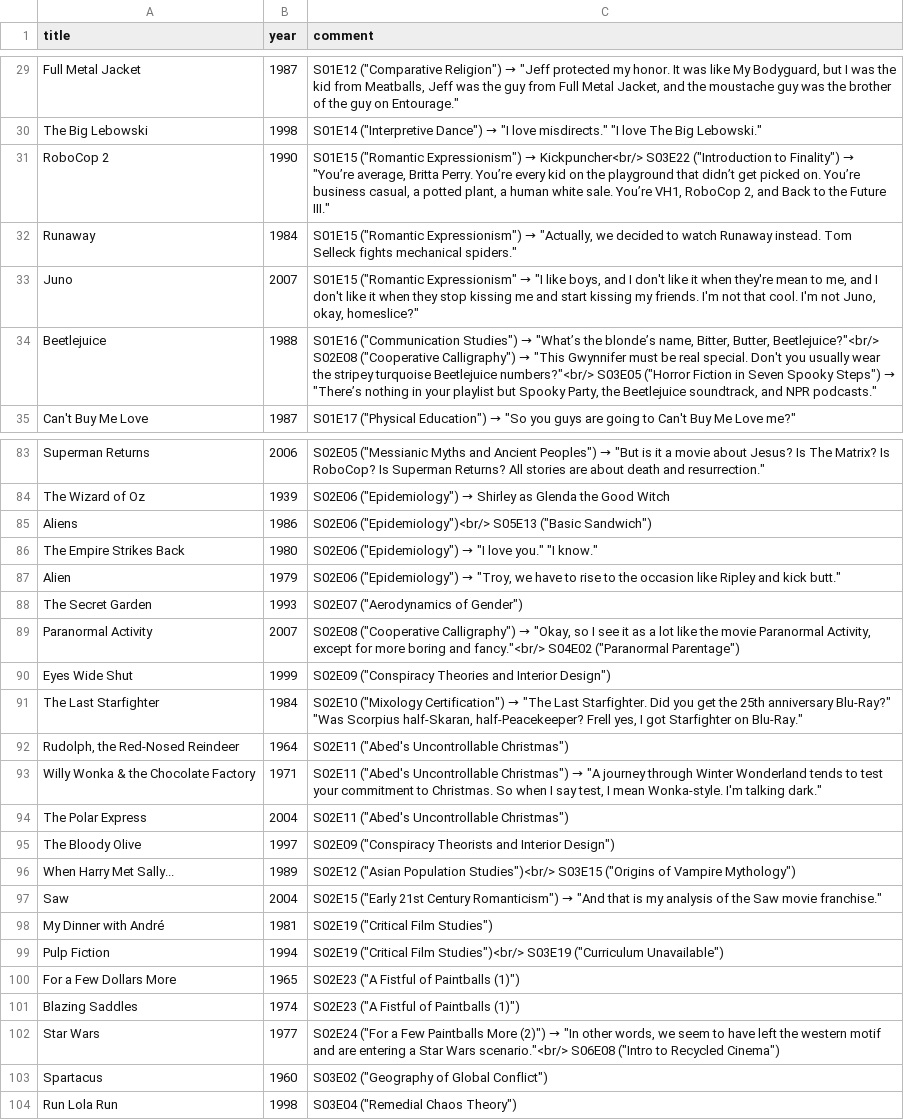
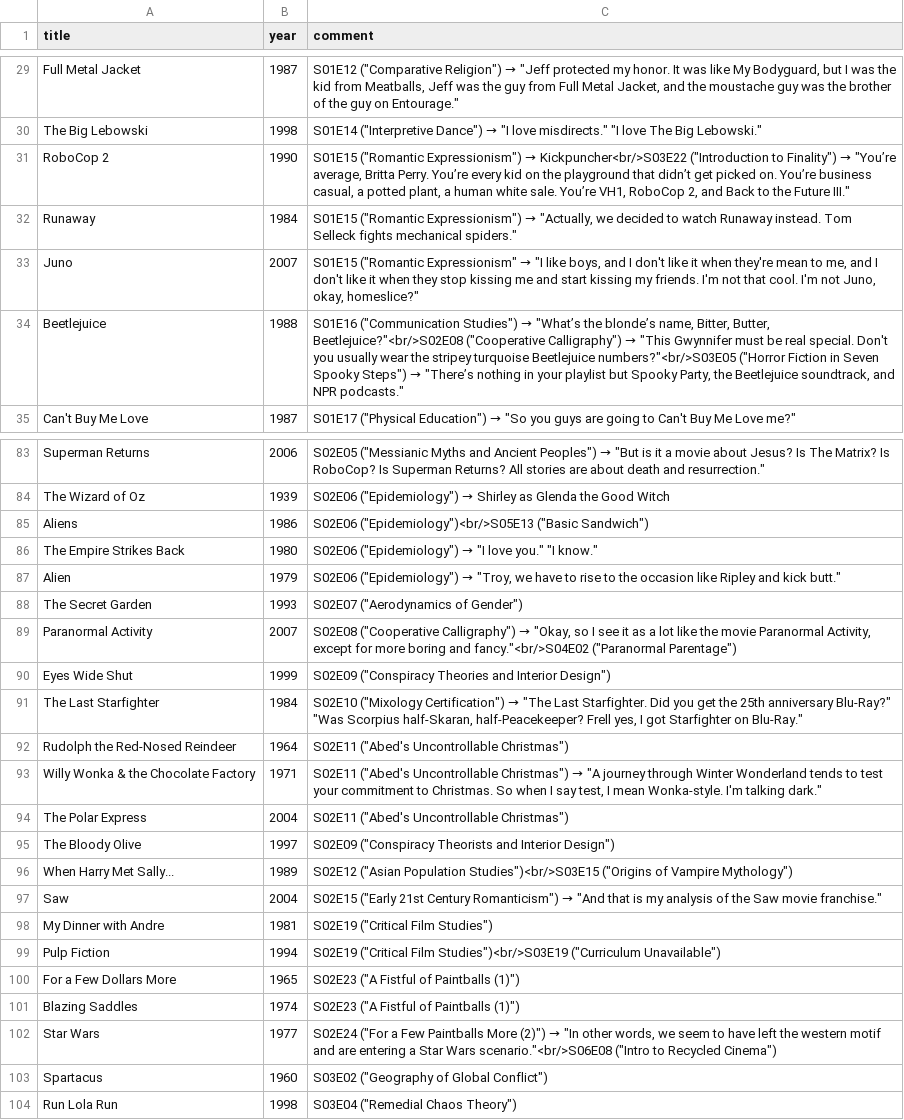
Before and after one commit to kayserifserif/community-references, a CSV file: web/letterboxd.csv (was letterboxd.csv), drawn as a sheet; only a part is shown, gaps mark what is left out; the diff covers the shown part only.

```diff
--- a/letterboxd.csv
+++ b/web/letterboxd.csv
@@ -30,6 +30,6 @@ Full Metal Jacket,1987,"S01E12 (""Comparative Religion"") → ""Jeff protected m
 The Big Lebowski,1998,"S01E14 (""Interpretive Dance"") → ""I love misdirects."" ""I love The Big Lebowski."""
-RoboCop 2,1990,"S01E15 (""Romantic Expressionism"") → Kickpuncher<br/> S03E22 (""Introduction to Finality"") → ""You’re average, Britta Perry. You’re every kid on the playground that didn’t get picked on. You’re business casual, a potted plant, a human white sale. You’re VH1, RoboCop 2, and Back to the Future III."""
+RoboCop 2,1990,"S01E15 (""Romantic Expressionism"") → Kickpuncher<br/>S03E22 (""Introduction to Finality"") → ""You’re average, Britta Perry. You’re every kid on the playground that didn’t get picked on. You’re business casual, a potted plant, a human white sale. You’re VH1, RoboCop 2, and Back to the Future III."""
 Runaway,1984,"S01E15 (""Romantic Expressionism"") → ""Actually, we decided to watch Runaway instead. Tom Selleck fights mechanical spiders."""
 Juno,2007,"S01E15 (""Romantic Expressionism"" → ""I like boys, and I don't like it when they're mean to me, and I don't like it when they stop kissing me and start kissing my friends. I'm not that cool. I'm not Juno, okay, homeslice?"""
-Beetlejuice,1988,"S01E16 (""Communication Studies"") → ""What’s the blonde’s name, Bitter, Butter, Beetlejuice?""<br/> S02E08 (""Cooperative Calligraphy"") → ""This Gwynnifer must be real special. Don't you usually wear the stripey turquoise Beetlejuice numbers?""<br/> S03E05 (""Horror Fiction in Seven Spooky Steps"") → ""There’s nothing in your playlist but Spooky Party, the Beetlejuice soundtrack, and NPR podcasts."""
+Beetlejuice,1988,"S01E16 (""Communication Studies"") → ""What’s the blonde’s name, Bitter, Butter, Beetlejuice?""<br/>S02E08 (""Cooperative Calligraphy"") → ""This Gwynnifer must be real special. Don't you usually wear the stripey turquoise Beetlejuice numbers?""<br/>S03E05 (""Horror Fiction in Seven Spooky Steps"") → ""There’s nothing in your playlist but Spooky Party, the Beetlejuice soundtrack, and NPR podcasts."""
 Can't Buy Me Love,1987,"S01E17 (""Physical Education"") → ""So you guys are going to Can't Buy Me Love me?"""
@@ -84,3 +84,3 @@ Superman Returns,2006,"S02E05 (""Messianic Myths and Ancient Peoples"") → ""Bu
 The Wizard of Oz,1939,"S02E06 (""Epidemiology"") → Shirley as Glenda the Good Witch"
-Aliens,1986,"S02E06 (""Epidemiology"")<br/> S05E13 (""Basic Sandwich"")"
+Aliens,1986,"S02E06 (""Epidemiology"")<br/>S05E13 (""Basic Sandwich"")"
 The Empire Strikes Back,1980,"S02E06 (""Epidemiology"") → ""I love you."" ""I know."""
@@ -88,6 +88,6 @@ Alien,1979,"S02E06 (""Epidemiology"") → ""Troy, we have to rise to the occasio
 The Secret Garden,1993,"S02E07 (""Aerodynamics of Gender"")"
-Paranormal Activity,2007,"S02E08 (""Cooperative Calligraphy"") → ""Okay, so I see it as a lot like the movie Paranormal Activity, except for more boring and fancy.""<br/> S04E02 (""Paranormal Parentage"")"
+Paranormal Activity,2007,"S02E08 (""Cooperative Calligraphy"") → ""Okay, so I see it as a lot like the movie Paranormal Activity, except for more boring and fancy.""<br/>S04E02 (""Paranormal Parentage"")"
 Eyes Wide Shut,1999,"S02E09 (""Conspiracy Theories and Interior Design"")"
 The Last Starfighter,1984,"S02E10 (""Mixology Certification"") → ""The Last Starfighter. Did you get the 25th anniversary Blu-Ray?"" ""Was Scorpius half-Skaran, half-Peacekeeper? Frell yes, I got Starfighter on Blu-Ray."""
-"Rudolph, the Red-Nosed Reindeer",1964,"S02E11 (""Abed's Uncontrollable Christmas"")"
+Rudolph the Red-Nosed Reindeer,1964,"S02E11 (""Abed's Uncontrollable Christmas"")"
 Willy Wonka & the Chocolate Factory,1971,"S02E11 (""Abed's Uncontrollable Christmas"") → ""A journey through Winter Wonderland tends to test your commitment to Christmas. So when I say test, I mean Wonka-style. I'm talking dark."""
@@ -95,9 +95,9 @@ The Polar Express,2004,"S02E11 (""Abed's Uncontrollable Christmas"")"
 The Bloody Olive,1997,"S02E09 (""Conspiracy Theorists and Interior Design"")"
-When Harry Met Sally...,1989,"S02E12 (""Asian Population Studies"")<br/> S03E15 (""Origins of Vampire Mythology"")"
+When Harry Met Sally...,1989,"S02E12 (""Asian Population Studies"")<br/>S03E15 (""Origins of Vampire Mythology"")"
 Saw,2004,"S02E15 (""Early 21st Century Romanticism"") → ""And that is my analysis of the Saw movie franchise."""
-My Dinner with André,1981,"S02E19 (""Critical Film Studies"")"
-Pulp Fiction,1994,"S02E19 (""Critical Film Studies"")<br/> S03E19 (""Curriculum Unavailable"")"
+My Dinner with Andre,1981,"S02E19 (""Critical Film Studies"")"
+Pulp Fiction,1994,"S02E19 (""Critical Film Studies"")<br/>S03E19 (""Curriculum Unavailable"")"
 For a Few Dollars More,1965,"S02E23 (""A Fistful of Paintballs (1)"")"
 Blazing Saddles,1974,"S02E23 (""A Fistful of Paintballs (1)"")"
-Star Wars,1977,"S02E24 (""For a Few Paintballs More (2)"") → ""In other words, we seem to have left the western motif and are entering a Star Wars scenario.""<br/> S06E08 (""Intro to Recycled Cinema"")"
+Star Wars,1977,"S02E24 (""For a Few Paintballs More (2)"") → ""In other words, we seem to have left the western motif and are entering a Star Wars scenario.""<br/>S06E08 (""Intro to Recycled Cinema"")"
 Spartacus,1960,"S03E02 (""Geography of Global Conflict"")"
```
Also changed, not shown: 1 added row and 30 edited cells elsewhere in this file, 4 other files.
